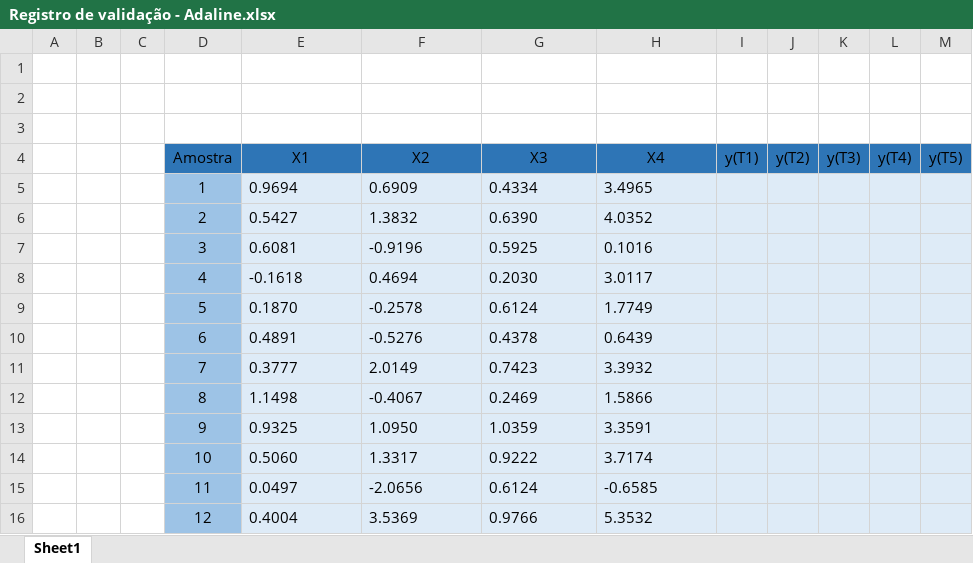
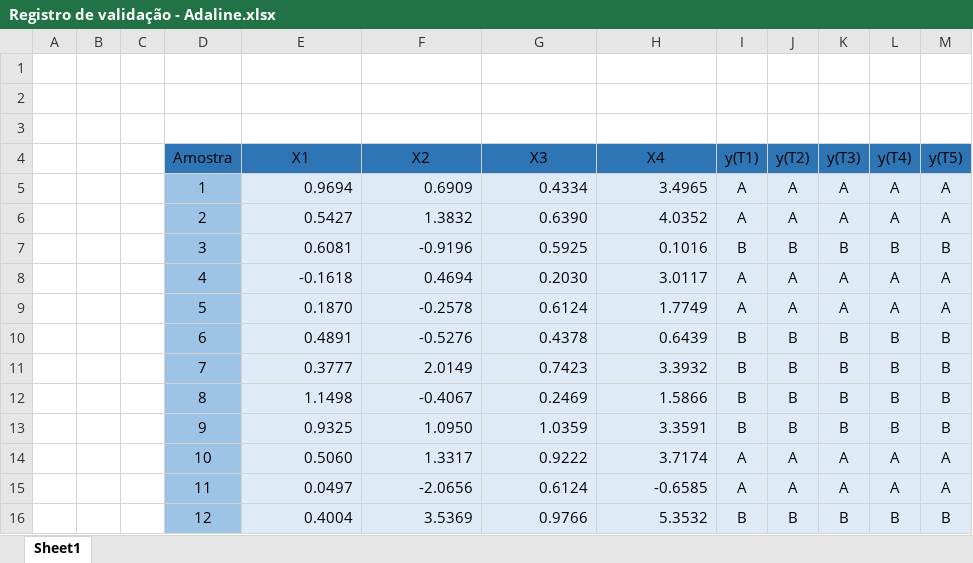
Before and after one commit to P3nido/Adaline, an Excel workbook: Registro de validação - Adaline.xlsx, sheet Sheet1, drawn as a sheet; only a part is shown; values as stored, in another font and other column widths than the file's, no borders; the diff covers the shown part only; the diff names each change by its address in the sheet, - before the commit and + after, or states it on an @@ line.

```diff
--- a/Registro de validação - Adaline.xlsx (sheet Sheet1)
+++ b/Registro de validação - Adaline.xlsx (sheet Sheet1)
-E5:H16 alignment: left
+E5:H16 alignment: right
-I5:I6 (y(T1)): (empty)
+I5:I6 (y(T1)): A
-J5:J6 (y(T2)): (empty)
+J5:J6 (y(T2)): A
-K5:K6 (y(T3)): (empty)
+K5:K6 (y(T3)): A
-L5:L6 (y(T4)): (empty)
+L5:L6 (y(T4)): A
-M5:M6 (y(T5)): (empty)
+M5:M6 (y(T5)): A
-I7 (y(T1)): (empty)
+I7 (y(T1)): B
-J7 (y(T2)): (empty)
+J7 (y(T2)): B
-K7 (y(T3)): (empty)
+K7 (y(T3)): B
-L7 (y(T4)): (empty)
+L7 (y(T4)): B
-M7 (y(T5)): (empty)
+M7 (y(T5)): B
-I8:I9 (y(T1)): (empty)
+I8:I9 (y(T1)): A
-J8:J9 (y(T2)): (empty)
+J8:J9 (y(T2)): A
-K8:K9 (y(T3)): (empty)
+K8:K9 (y(T3)): A
-L8:L9 (y(T4)): (empty)
+L8:L9 (y(T4)): A
-M8:M9 (y(T5)): (empty)
+M8:M9 (y(T5)): A
-I10:I13 (y(T1)): (empty)
+I10:I13 (y(T1)): B
-J10:J13 (y(T2)): (empty)
+J10:J13 (y(T2)): B
-K10:K13 (y(T3)): (empty)
+K10:K13 (y(T3)): B
-L10:L13 (y(T4)): (empty)
+L10:L13 (y(T4)): B
-M10:M13 (y(T5)): (empty)
+M10:M13 (y(T5)): B
-I14:I15 (y(T1)): (empty)
+I14:I15 (y(T1)): A
-J14:J15 (y(T2)): (empty)
+J14:J15 (y(T2)): A
-K14:K15 (y(T3)): (empty)
+K14:K15 (y(T3)): A
-L14:L15 (y(T4)): (empty)
+L14:L15 (y(T4)): A
-M14:M15 (y(T5)): (empty)
+M14:M15 (y(T5)): A
-I16 (y(T1)): (empty)
+I16 (y(T1)): B
-J16 (y(T2)): (empty)
+J16 (y(T2)): B
-K16 (y(T3)): (empty)
+K16 (y(T3)): B
-L16 (y(T4)): (empty)
+L16 (y(T4)): B
-M16 (y(T5)): (empty)
+M16 (y(T5)): B
```
Also changed, not shown: 15 edited cells and cell formats elsewhere in this sheet, Registro de treinamento - Adaline.xlsx, 1 other file.
